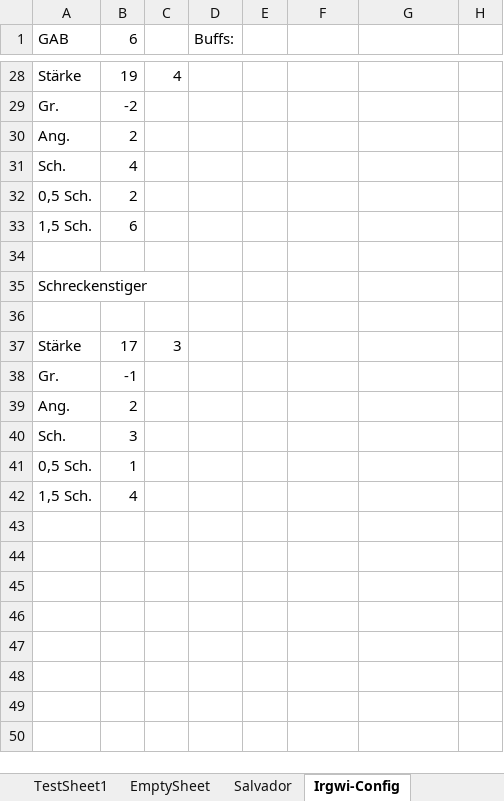
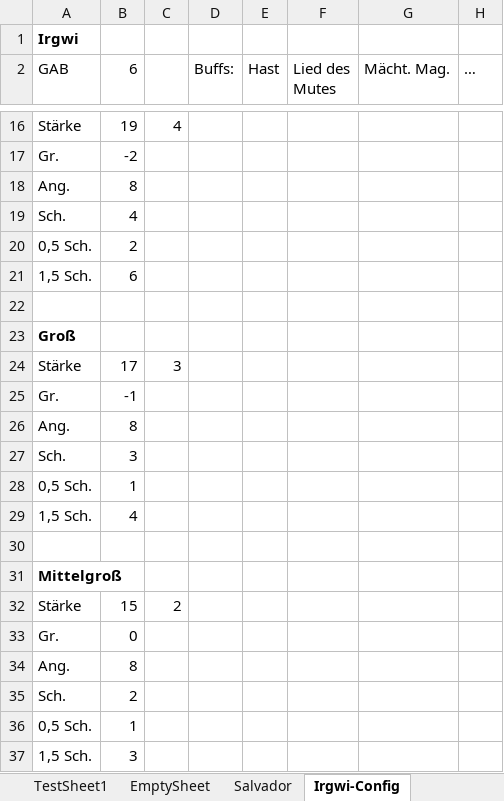
Before and after one commit to DeadlyKakao/damage-calc, an Excel workbook: input_test.xlsx, sheet Irgwi-Config, drawn as a sheet; only a part is shown, gaps mark what is left out; values as stored, in another font and other column widths than the file's, no borders; removed rows and columns are numbered as before the commit, all else as after; the diff covers the shown part only; the diff names each change by its address in the sheet, - before the commit and + after, or states it on an @@ line.

```diff
--- a/input_test.xlsx (sheet Irgwi-Config)
+++ b/input_test.xlsx (sheet Irgwi-Config)
+row 1: Irgwi
-E2: (empty)
+E2: Hast
-F2: (empty)
+F2: Lied des Mutes
-G2: (empty)
+G2: Mächt. Mag.
-H2: (empty)
+H2: …
-B18 (6): 2
+B18 (6): 8
-A23 (GAB): Schreckenstiger
+A23 (GAB): Groß
-A23 bold: off
+A23 bold: on
-row 36: (empty)
-B26 (6): 2
+B26 (6): 8
+row 30: (empty)
+row 31: Mittelgroß
+row 32: Stärke | 15 | 2
+row 33: Gr. | 0
+row 34: Ang. | 8
+row 35: Sch. | 2
+row 36: 0,5 Sch. | 1
+row 37: 1,5 Sch. | 3
```
Also changed, not shown: 8 added rows, 21 removed rows, 1 edited cell and cell formats elsewhere in this sheet, sheet Irgwi-Tiergestalt, sheet EmptySheet, sheet Vanya, formulas that keep their value, 2 other files.
